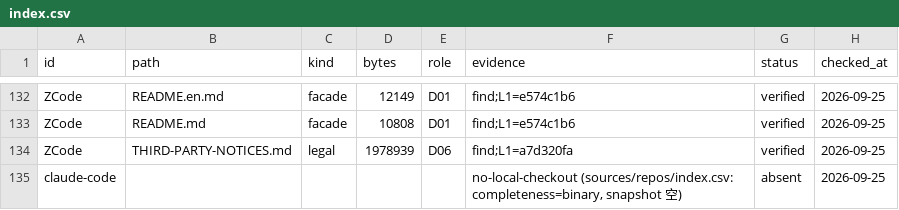
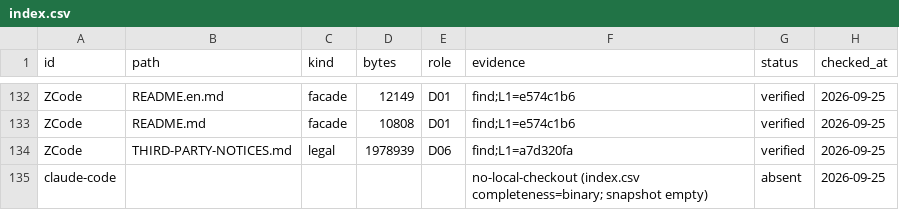
Before and after one commit to midumedo/medo-agent-research, a CSV file: domain/repo-context/00docslist/index.csv, drawn as a sheet; only a part is shown, gaps mark what is left out.

Commit message:
docs(repo-context): note flat ledger scope and make index.csv awk-friendly

```diff
--- a/domain/repo-context/00docslist/index.csv
+++ b/domain/repo-context/00docslist/index.csv
@@ -134,2 +134,2 @@ ZCode,README.md,facade,10808,D01,find;L1=e574c1b6,verified,2026-09-25
 ZCode,THIRD-PARTY-NOTICES.md,legal,1978939,D06,find;L1=a7d320fa,verified,2026-09-25
-claude-code,,,,,"no-local-checkout (sources/repos/index.csv: completeness=binary, snapshot 空)",absent,2026-09-25
+claude-code,,,,,no-local-checkout (index.csv completeness=binary; snapshot empty),absent,2026-09-25
```
Also changed, not shown: 2 other files.
